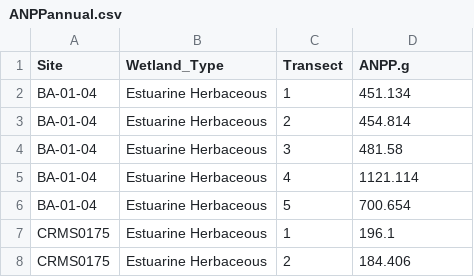
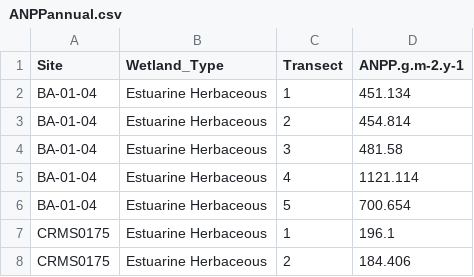
Before and after one commit to ericward/LandCarbonER73, a CSV file: ANPPannual.csv, drawn as a sheet; only a part is shown.

```diff
--- a/ANPPannual.csv
+++ b/ANPPannual.csv
@@ -1,2 +1,2 @@
-"Site","Wetland_Type","Transect","ANPP.g"
+"Site","Wetland_Type","Transect","ANPP.g.m-2.y-1"
 "BA-01-04","Estuarine Herbaceous","1","451.134"
```
Also changed, not shown: BNPPannual.csv, 7 other files.
